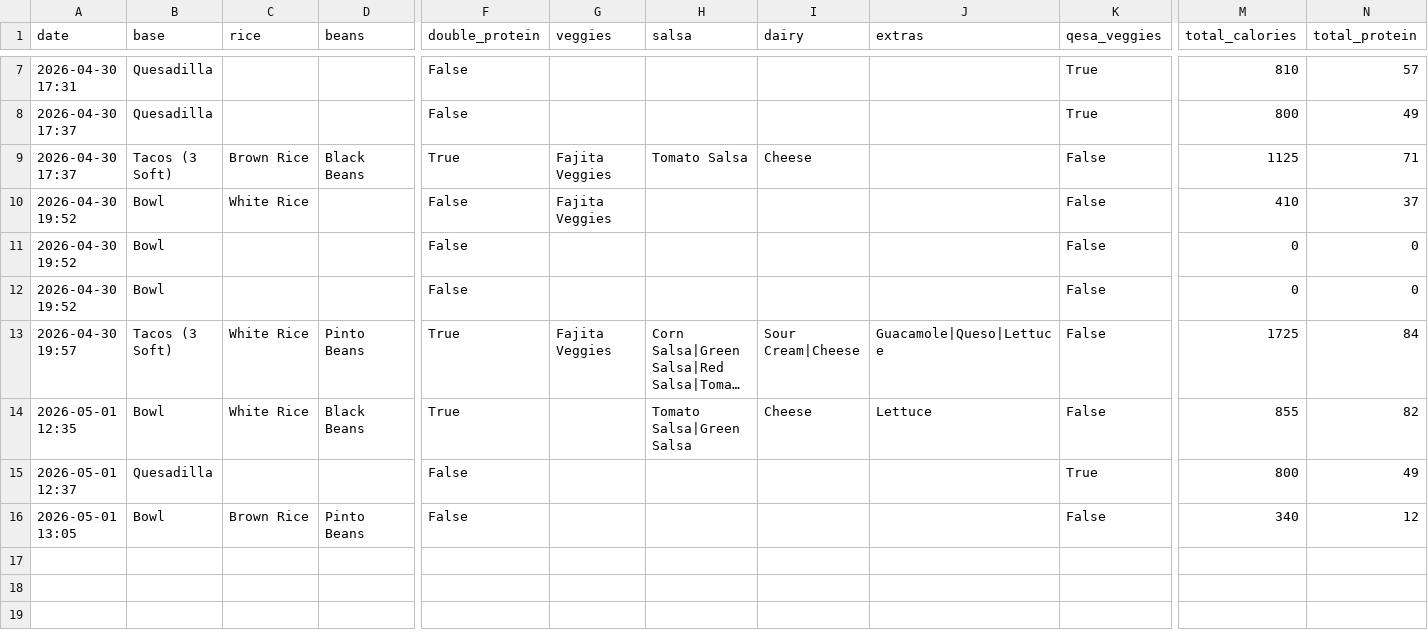
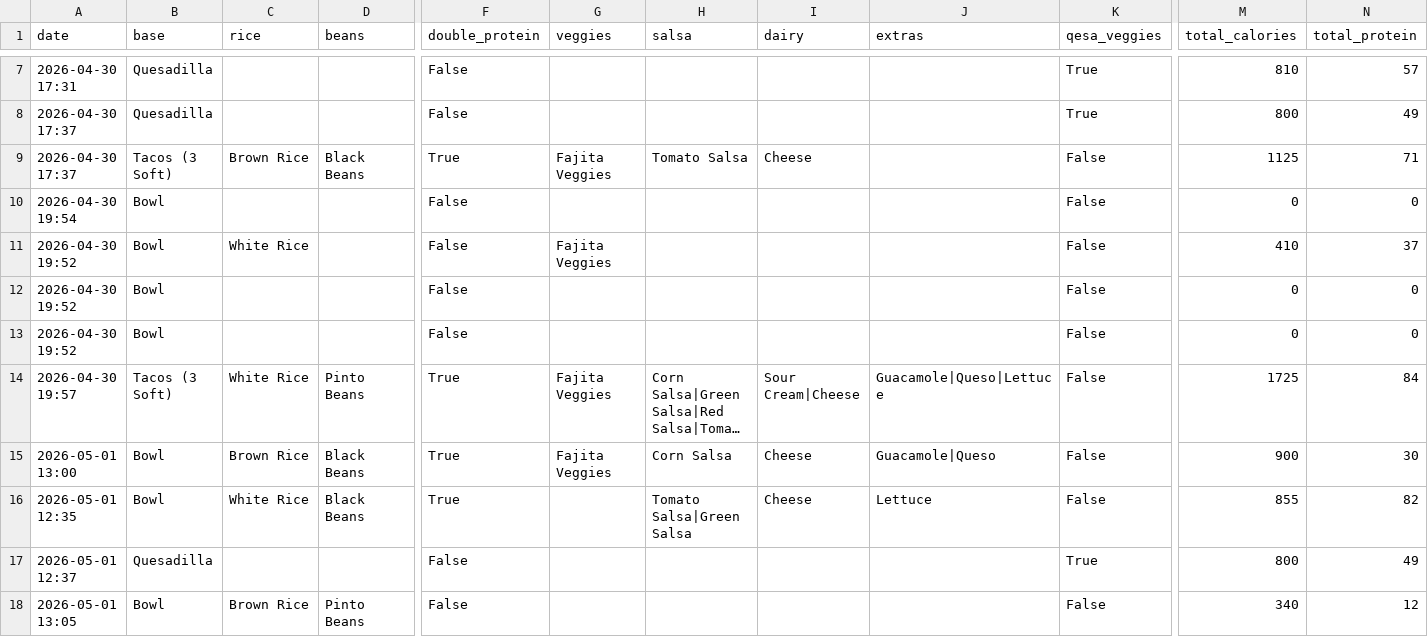
Before and after one commit to carterlaw56/Project2, a CSV file: order_history.csv, drawn as a sheet; only a part is shown, gaps mark what is left out; long unchanged cells end in …; rows hold the shown columns only; the diff names each change by its address in the sheet, - before the commit and + after, or states it on an @@ line.

```diff
--- a/order_history.csv
+++ b/order_history.csv
+row 10: 2026-04-30 19:54 | Bowl |  |  | False |  |  |  |  | False | 0 | 0
+row 15: 2026-05-01 13:00 | Bowl | Brown Rice | Black Beans | True | Fajita Veggies | Corn Salsa | Cheese | Guacamole|Queso | False | 900 | 30
```
Also changed, not shown: 1 other file.
